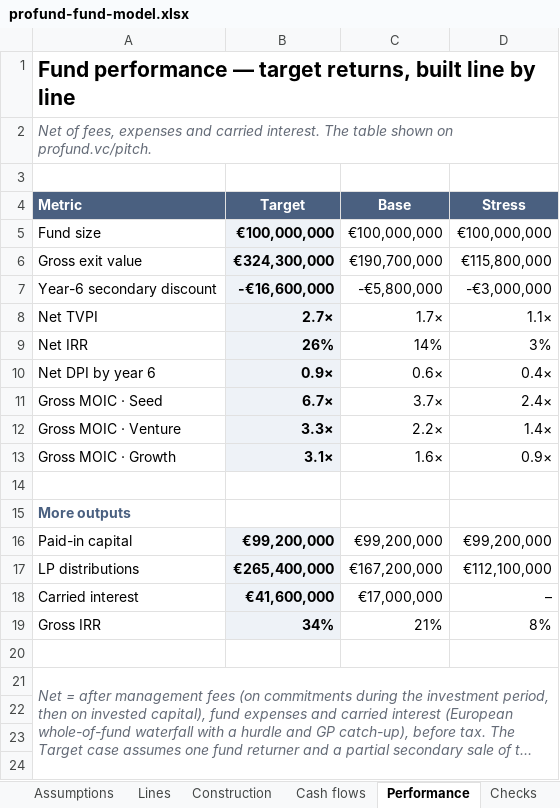
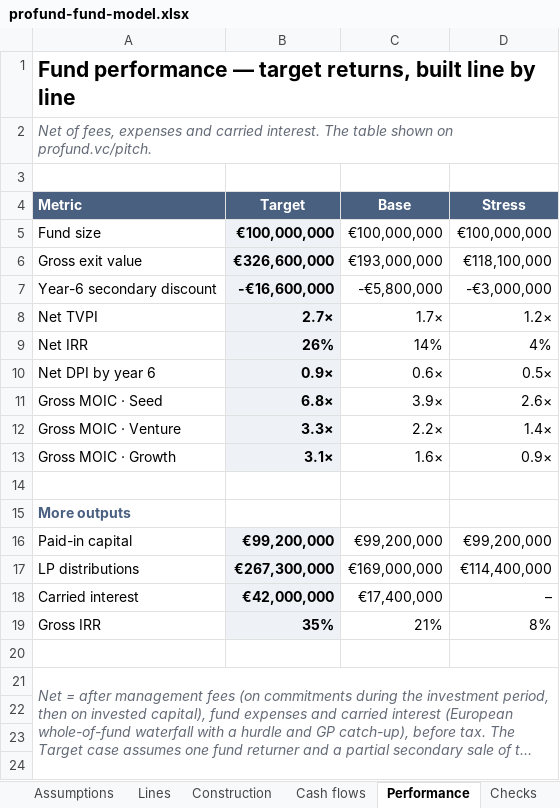
Before and after one commit to proplace-co/profund-vc, an Excel workbook: public/profund-fund-model.xlsx, sheet Performance, drawn as a sheet; only a part is shown; long unchanged cells end in …; values as stored, in another font and other column widths than the file's, no borders; the diff names each change by its address in the sheet, - before the commit and + after, or states it on an @@ line.

```diff
--- a/public/profund-fund-model.xlsx (sheet Performance)
+++ b/public/profund-fund-model.xlsx (sheet Performance)
-B6 (Target): €324,300,000
+B6 (Target): €326,600,000
-C6 (Base): €190,700,000
+C6 (Base): €193,000,000
-D6 (Stress): €115,800,000
+D6 (Stress): €118,100,000
-D8 (Stress): 1.1×
+D8 (Stress): 1.2×
-D9 (Stress): 3%
+D9 (Stress): 4%
-D10 (Stress): 0.4×
+D10 (Stress): 0.5×
-B11 (Target): 6.7×
+B11 (Target): 6.8×
-C11 (Base): 3.7×
+C11 (Base): 3.9×
-D11 (Stress): 2.4×
+D11 (Stress): 2.6×
-B17 (Target): €265,400,000
+B17 (Target): €267,300,000
-C17 (Base): €167,200,000
+C17 (Base): €169,000,000
-D17 (Stress): €112,100,000
+D17 (Stress): €114,400,000
-B18 (Target): €41,600,000
+B18 (Target): €42,000,000
-C18 (Base): €17,000,000
+C18 (Base): €17,400,000
-B19 (Target): 34%
+B19 (Target): 35%
```
Also changed, not shown: sheet Cash flows, sheet Lines, sheet Checks, sheet Construction, sheet Assumptions, sheet Read me, formulas that keep their value, 10 other files.
